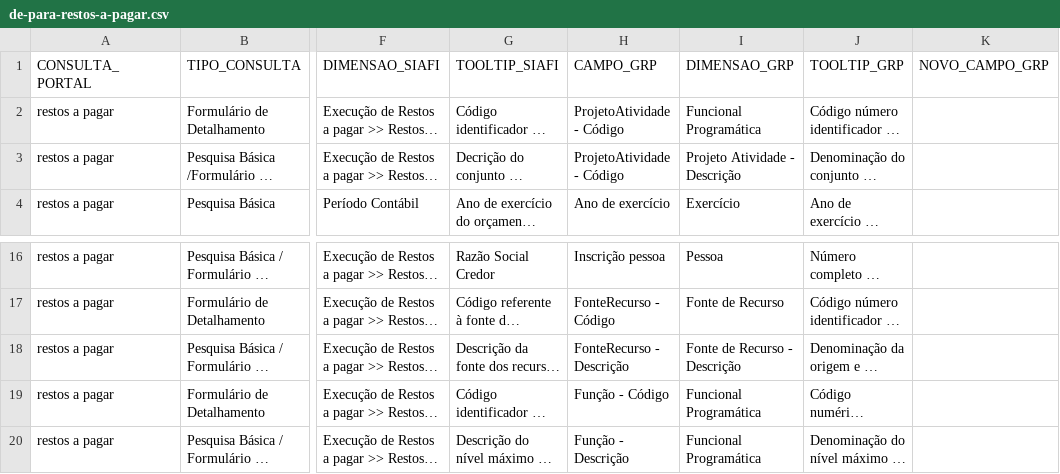
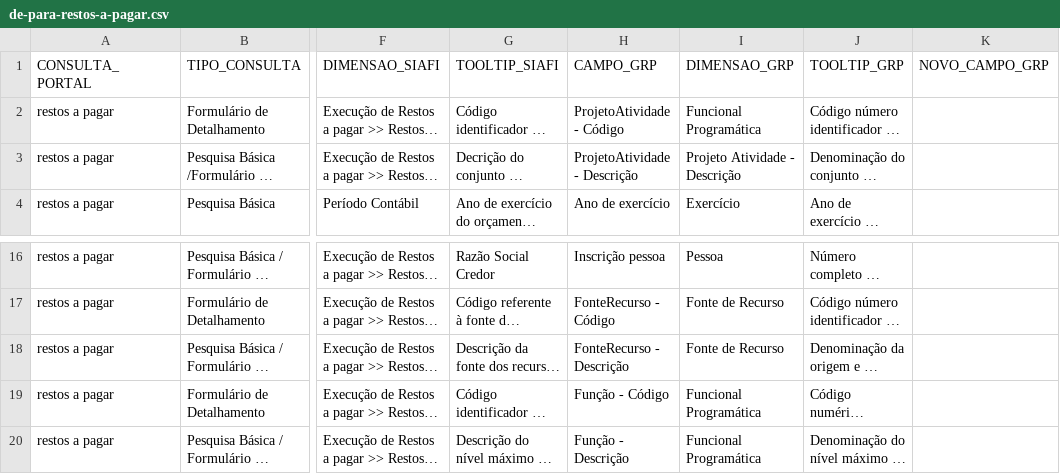
Before and after one commit to transparencia-mg/transicao-siafi-para-grp, a CSV file: data/de-para-restos-a-pagar.csv, drawn as a sheet; only a part is shown, gaps mark what is left out; long unchanged cells end in …; the diff names each change by its address in the sheet, - before the commit and + after, or states it on an @@ line.

Commit message:
Corrige campo GRP - restos a pagar

```diff
--- a/data/de-para-restos-a-pagar.csv
+++ b/data/de-para-restos-a-pagar.csv
-H3 (CAMPO_GRP): ProjetoAtividade - Código
+H3 (CAMPO_GRP): ProjetoAtividade - Descrição
-I18 (DIMENSAO_GRP): Fonte de Recurso - Descrição
+I18 (DIMENSAO_GRP): Fonte de Recurso
```
